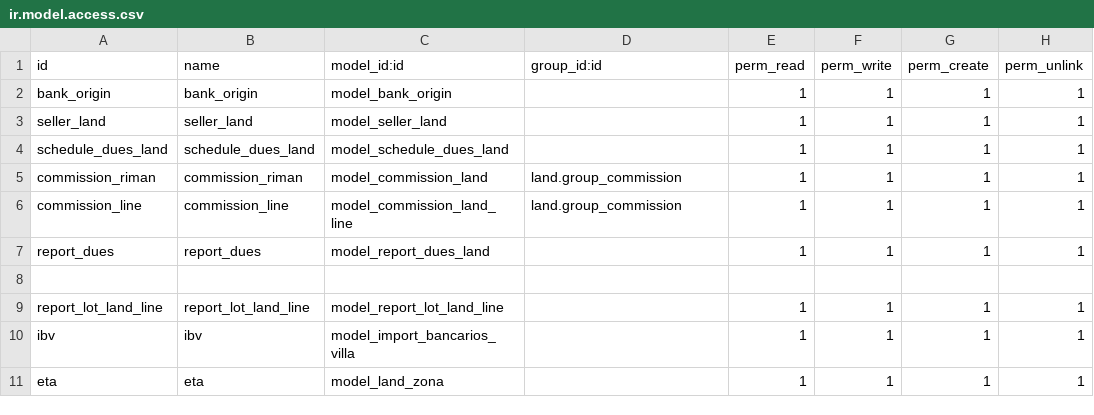
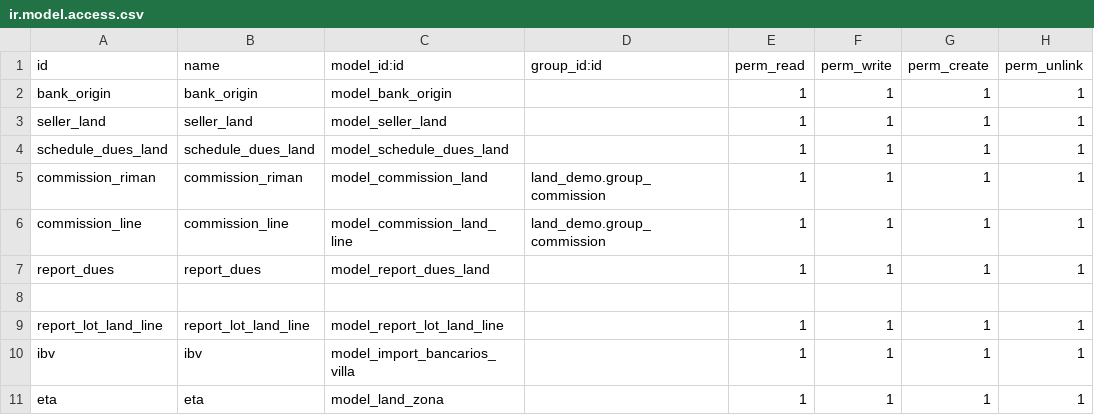
Before and after one commit to seovo/mis_modulos_v16, a CSV file: land_demo/security/ir.model.access.csv, drawn as a sheet.

Commit message:
UP

```diff
--- a/land_demo/security/ir.model.access.csv
+++ b/land_demo/security/ir.model.access.csv
@@ -4,4 +4,4 @@ seller_land,seller_land,model_seller_land,,1,1,1,1
 schedule_dues_land,schedule_dues_land,model_schedule_dues_land,,1,1,1,1
-commission_riman,commission_riman,model_commission_land,land.group_commission,1,1,1,1
-commission_line,commission_line,model_commission_land_line,land.group_commission,1,1,1,1
+commission_riman,commission_riman,model_commission_land,land_demo.group_commission,1,1,1,1
+commission_line,commission_line,model_commission_land_line,land_demo.group_commission,1,1,1,1
 report_dues,report_dues,model_report_dues_land,,1,1,1,1
```
